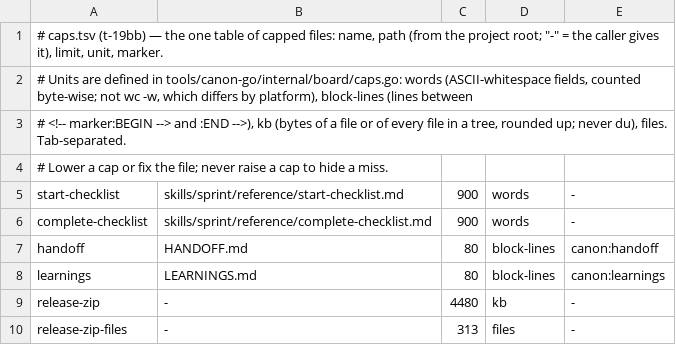
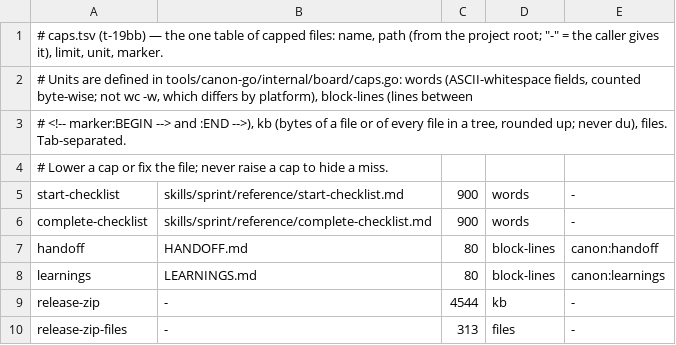
Before and after one commit to sunitghub/canon-skills, a TSV file: tools/caps.tsv, drawn as a sheet.

```diff
--- a/tools/caps.tsv
+++ b/tools/caps.tsv
@@ -8,3 +8,3 @@ handoff	HANDOFF.md	80	block-lines	canon:handoff
 learnings	LEARNINGS.md	80	block-lines	canon:learnings
-release-zip	-	4480	kb	-
+release-zip	-	4544	kb	-
 release-zip-files	-	313	files	-
```
Also changed, not shown: 3 other files.
